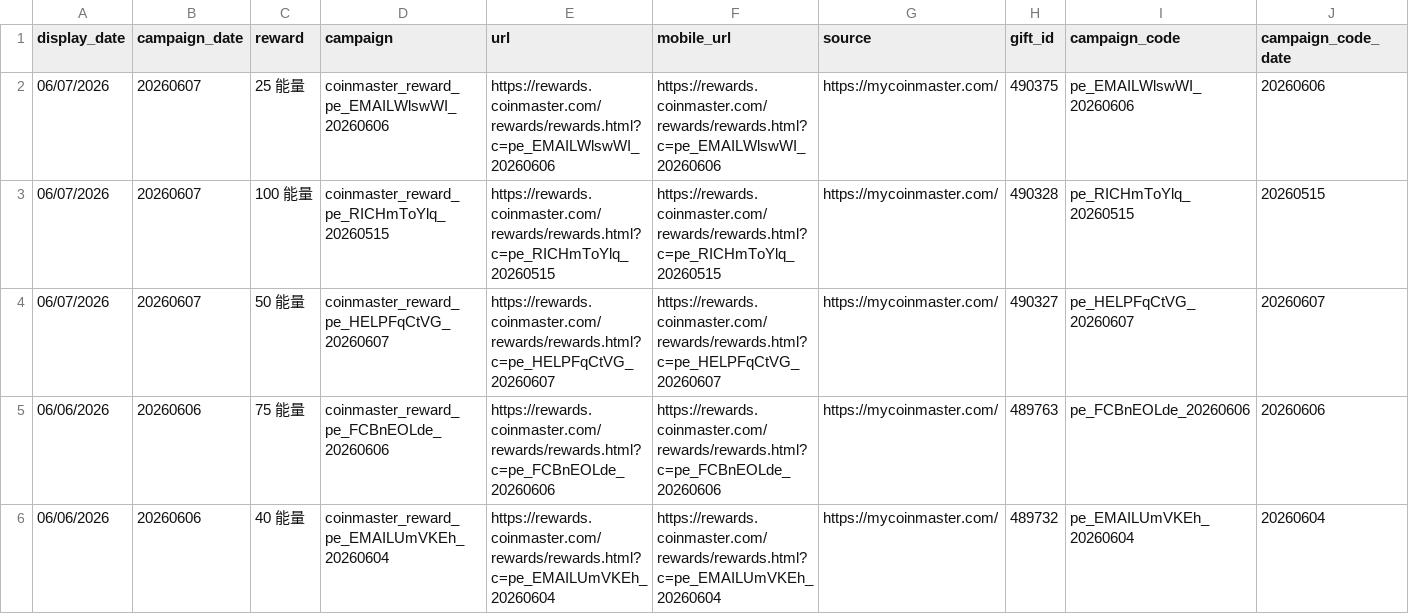
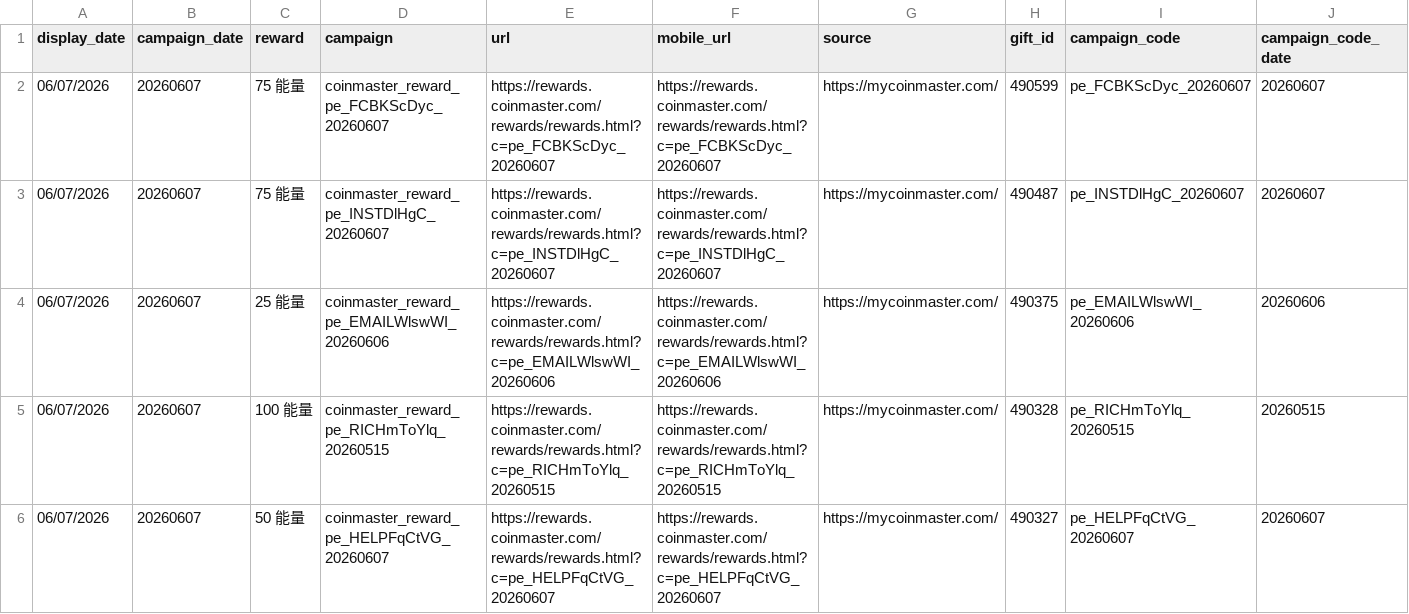
Before and after one commit to Der46/coin_fetch, a CSV file: output/coinmaster_rewards.csv, drawn as a sheet; only a part is shown; the shorter side is filled out with more unchanged rows; rows hold the shown columns only; the diff names each change by its address in the sheet, - before the commit and + after, or states it on an @@ line.

```diff
--- a/output/coinmaster_rewards.csv
+++ b/output/coinmaster_rewards.csv
+row 2: 06/07/2026 | 20260607 | 75 能量 | coinmaster_reward_pe_FCBKScDyc_20260607 | https://rewards.coinmaster.com/rewards/rewards.html?c=pe_FCBKScDyc_20260607 | https://rewards.coinmaster.com/rewards/rewards.html?c=pe_FCBKScDyc_20260607 | https://mycoinmaster.com/ | 490599 | pe_FCBKScDyc_20260607 | 20260607
+row 3: 06/07/2026 | 20260607 | 75 能量 | coinmaster_reward_pe_INSTDlHgC_20260607 | https://rewards.coinmaster.com/rewards/rewards.html?c=pe_INSTDlHgC_20260607 | https://rewards.coinmaster.com/rewards/rewards.html?c=pe_INSTDlHgC_20260607 | https://mycoinmaster.com/ | 490487 | pe_INSTDlHgC_20260607 | 20260607
```
Also changed, not shown: 4 other files.
